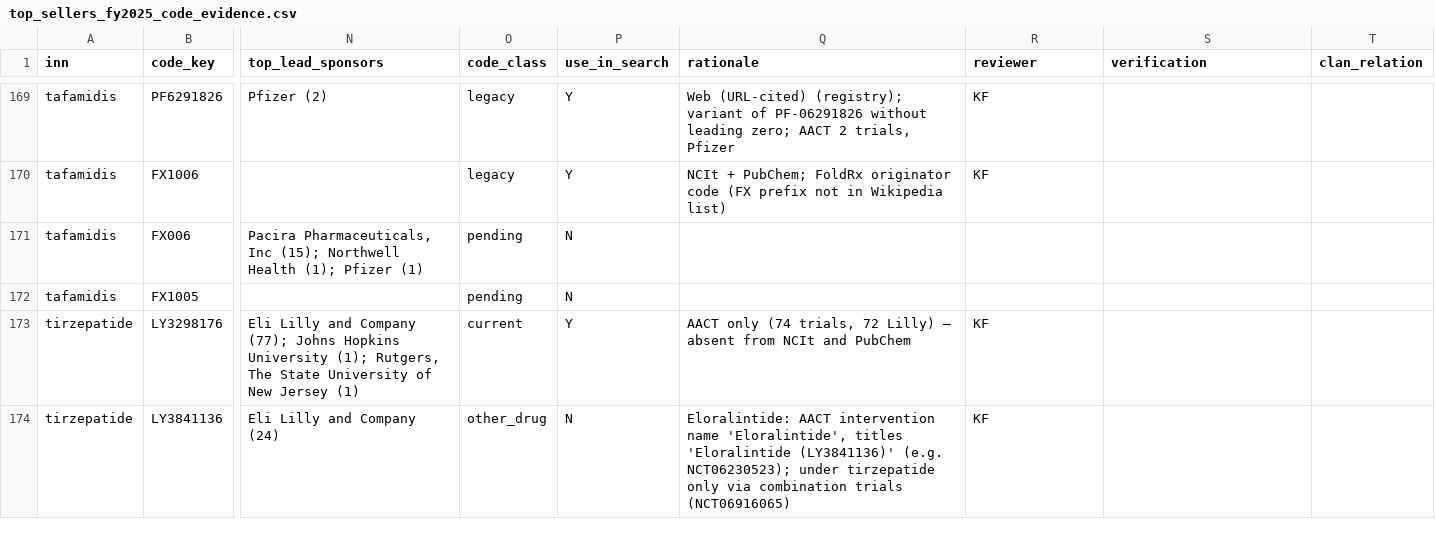
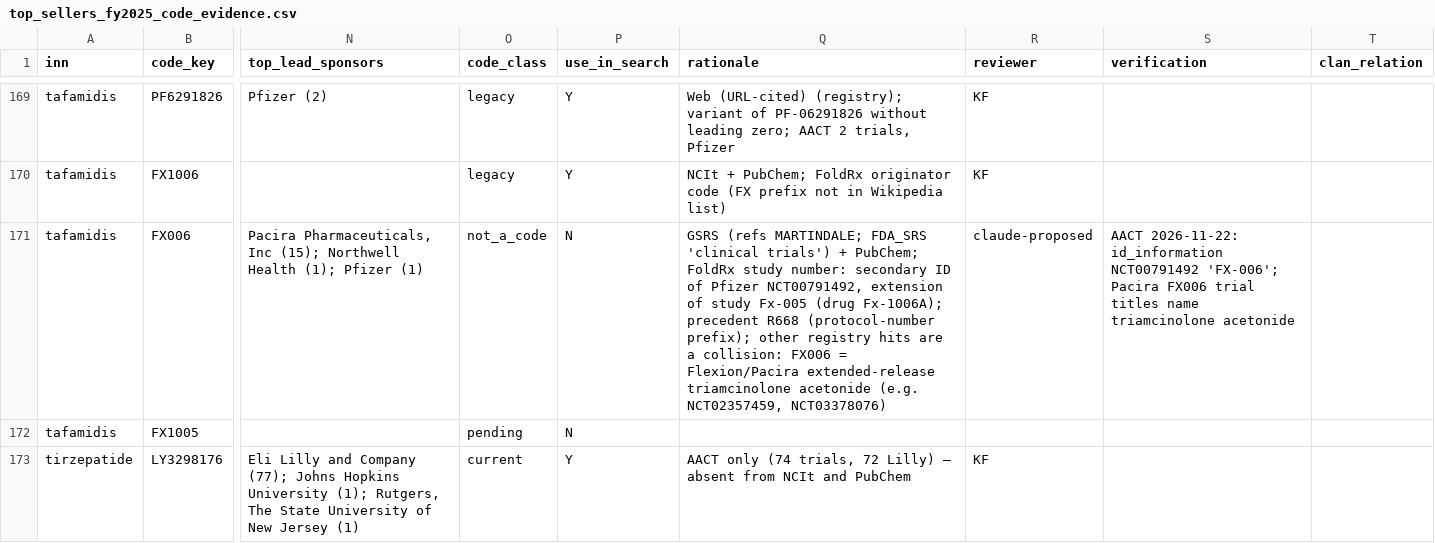
Before and after one commit to kerfors/development-code-archaeology, a CSV file: collections/top_sellers_fy2025_code_evidence.csv, drawn as a sheet; only a part is shown, gaps mark what is left out; the shorter side is filled out with more unchanged rows; the diff names each change by its address in the sheet, - before the commit and + after, or states it on an @@ line.

```diff
--- a/collections/top_sellers_fy2025_code_evidence.csv
+++ b/collections/top_sellers_fy2025_code_evidence.csv
-O171 (code_class): pending
+O171 (code_class): not_a_code
-Q171 (rationale): (empty)
+Q171 (rationale): GSRS (refs MARTINDALE; FDA_SRS 'clinical trials') + PubChem; FoldRx study number: secondary ID of Pfizer NCT00791492, extension of study Fx-005 (drug Fx-1006A); precedent R668 (protocol-number prefix); other registry hits are a collision: FX006 = Flexion/Pacira extended-release triamcinolone acetonide (e.g. NCT02357459, NCT03378076)
-R171 (reviewer): (empty)
+R171 (reviewer): claude-proposed
-S171 (verification): (empty)
+S171 (verification): AACT 2026-11-22: id_information NCT00791492 'FX-006'; Pacira FX006 trial titles name triamcinolone acetonide
```
Also changed, not shown: collections/fda_novel_2025_code_evidence.csv, collections/fda_novel_2025_review_exceptions.csv, 2 other files.
